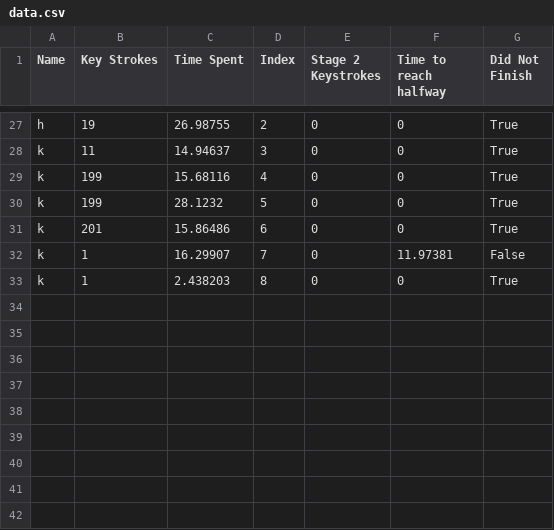
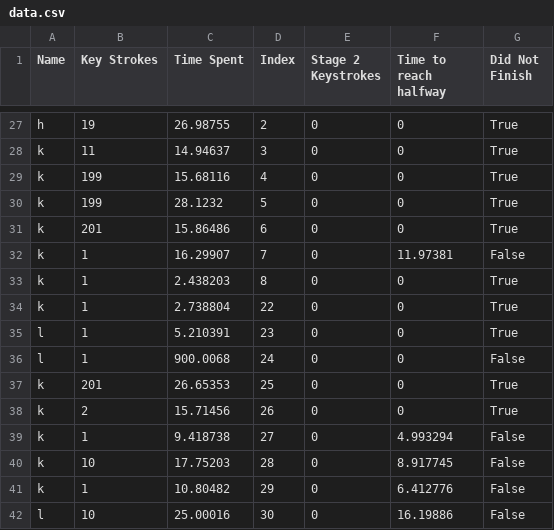
Before and after one commit to RealityDuality/Loading, a CSV file: data.csv, drawn as a sheet; only a part is shown, gaps mark what is left out; the diff names each change by its address in the sheet, - before the commit and + after, or states it on an @@ line.

```diff
--- a/data.csv
+++ b/data.csv
+row 34: k | 1 | 2.738804 | 22 | 0 | 0 | True
+row 35: l | 1 | 5.210391 | 23 | 0 | 0 | True
+row 36: l | 1 | 900.0068 | 24 | 0 | 0 | False
+row 37: k | 201 | 26.65353 | 25 | 0 | 0 | True
+row 38: k | 2 | 15.71456 | 26 | 0 | 0 | True
+row 39: k | 1 | 9.418738 | 27 | 0 | 4.993294 | False
+row 40: k | 10 | 17.75203 | 28 | 0 | 8.917745 | False
+row 41: k | 1 | 10.80482 | 29 | 0 | 6.412776 | False
+row 42: l | 10 | 25.00016 | 30 | 0 | 16.19886 | False
```
Also changed, not shown: 12 other files.
